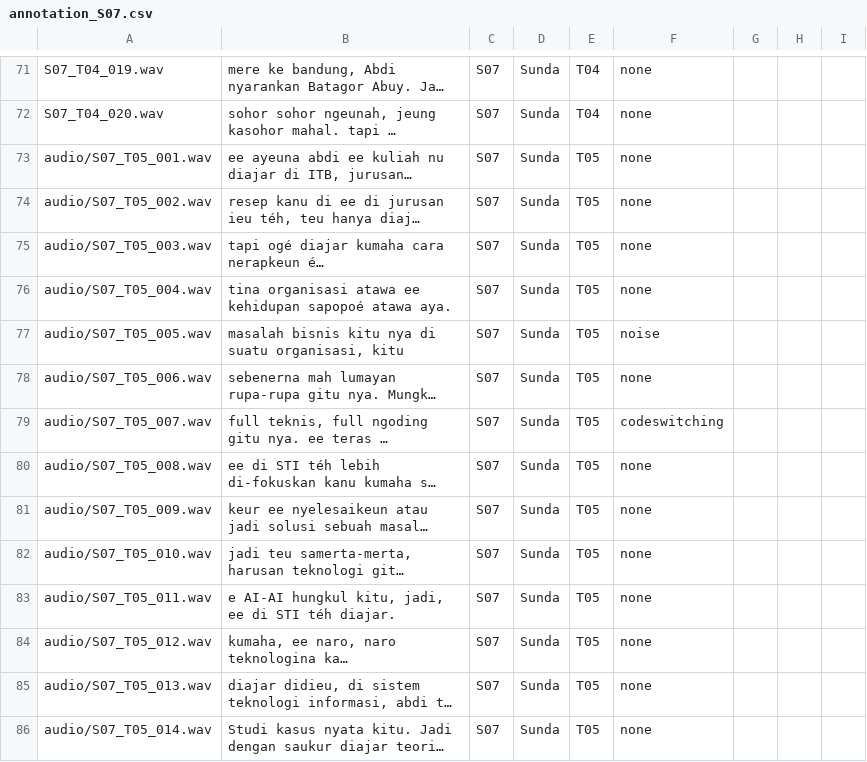
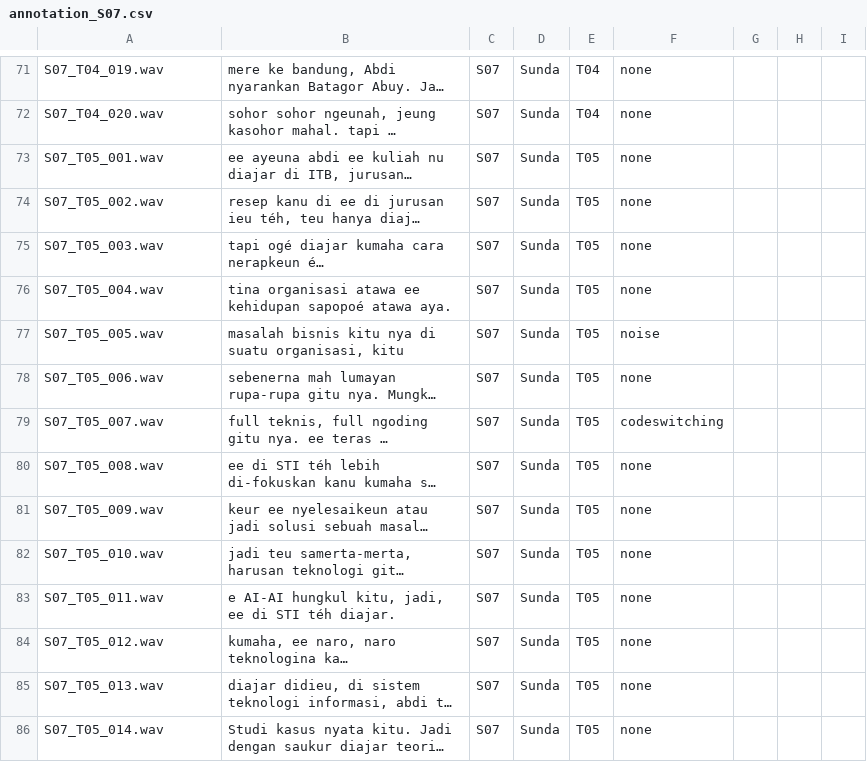
Before and after one commit to rararana/Sundanese-Corpus, a CSV file: annotation/annotation_S07.csv, drawn as a sheet; only a part is shown, gaps mark what is left out; long unchanged cells end in …; the diff covers the shown part only; the diff names each change by its address in the sheet, - before the commit and + after, or states it on an @@ line.

```diff
--- a/annotation/annotation_S07.csv
+++ b/annotation/annotation_S07.csv
-A73: audio/S07_T05_001.wav
+A73: S07_T05_001.wav
-A74: audio/S07_T05_002.wav
+A74: S07_T05_002.wav
-A75: audio/S07_T05_003.wav
+A75: S07_T05_003.wav
-A76: audio/S07_T05_004.wav
+A76: S07_T05_004.wav
-A77: audio/S07_T05_005.wav
+A77: S07_T05_005.wav
-A78: audio/S07_T05_006.wav
+A78: S07_T05_006.wav
-A79: audio/S07_T05_007.wav
+A79: S07_T05_007.wav
-A80: audio/S07_T05_008.wav
+A80: S07_T05_008.wav
-A81: audio/S07_T05_009.wav
+A81: S07_T05_009.wav
-A82: audio/S07_T05_010.wav
+A82: S07_T05_010.wav
-A83: audio/S07_T05_011.wav
+A83: S07_T05_011.wav
-A84: audio/S07_T05_012.wav
+A84: S07_T05_012.wav
-A85: audio/S07_T05_013.wav
+A85: S07_T05_013.wav
-A86: audio/S07_T05_014.wav
+A86: S07_T05_014.wav
```
Also changed, not shown: 25 added rows and 4 edited cells elsewhere in this file, metadata/metadata_S07.csv, 26 other files.
